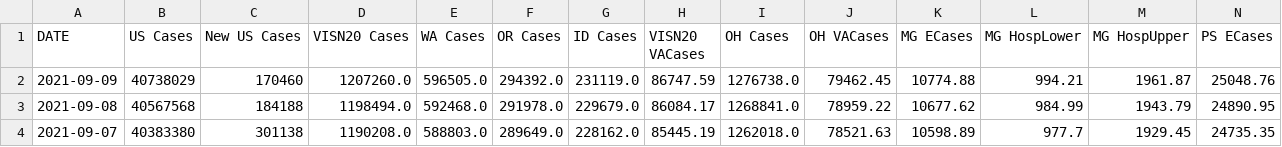
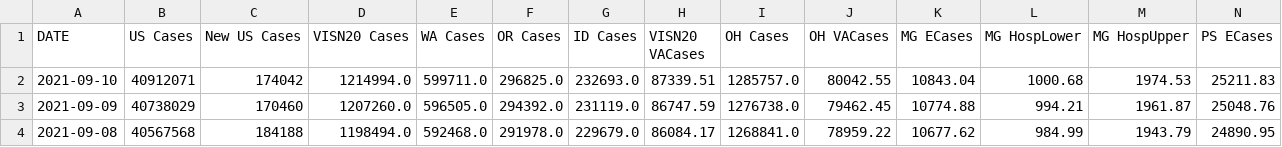
Before and after one commit to sourabpramanik/Covid, a CSV file: VAChart.csv, drawn as a sheet; only a part is shown; the shorter side is filled out with more unchanged rows; rows hold the shown columns only; the diff names each change by its address in the sheet, - before the commit and + after, or states it on an @@ line.

```diff
--- a/VAChart.csv
+++ b/VAChart.csv
+row 2: 2021-09-10 | 40912071 | 174042 | 1214994.0 | 599711.0 | 296825.0 | 232693.0 | 87339.51 | 1285757.0 | 80042.55 | 10843.04 | 1000.68 | 1974.53 | 25211.83
```
Also changed, not shown: CCTVAChart2.csv.
